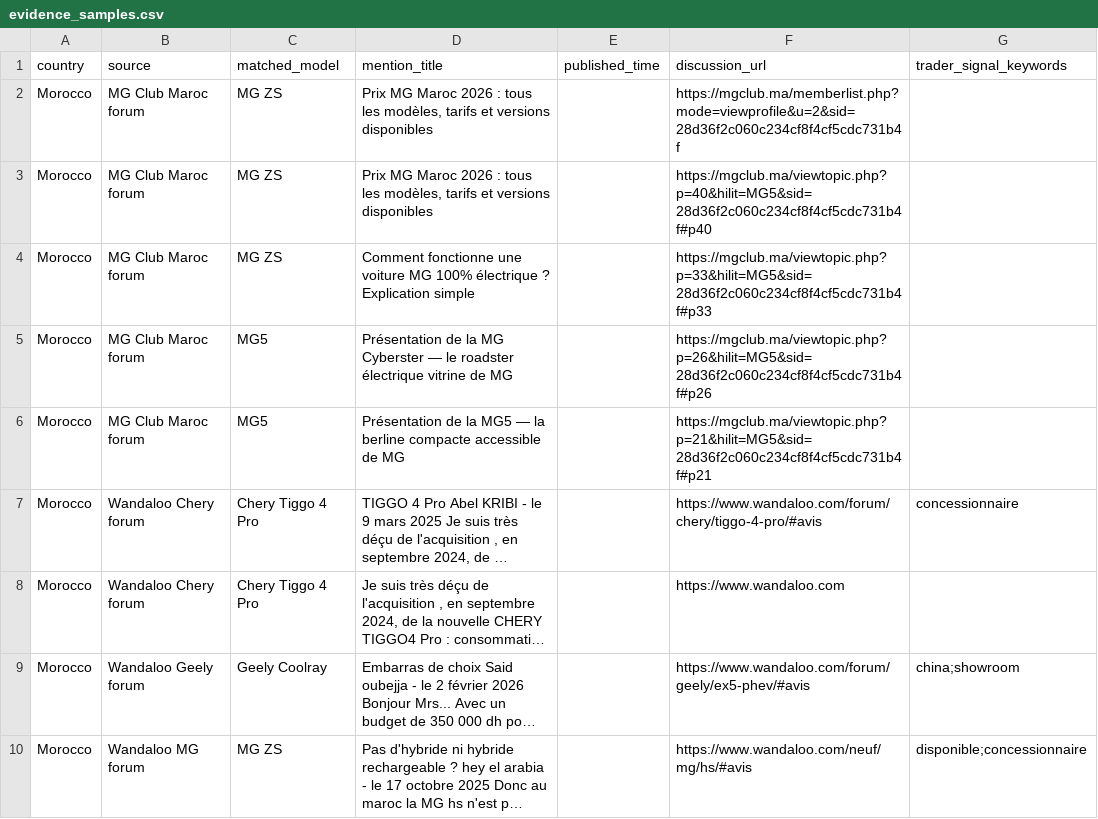
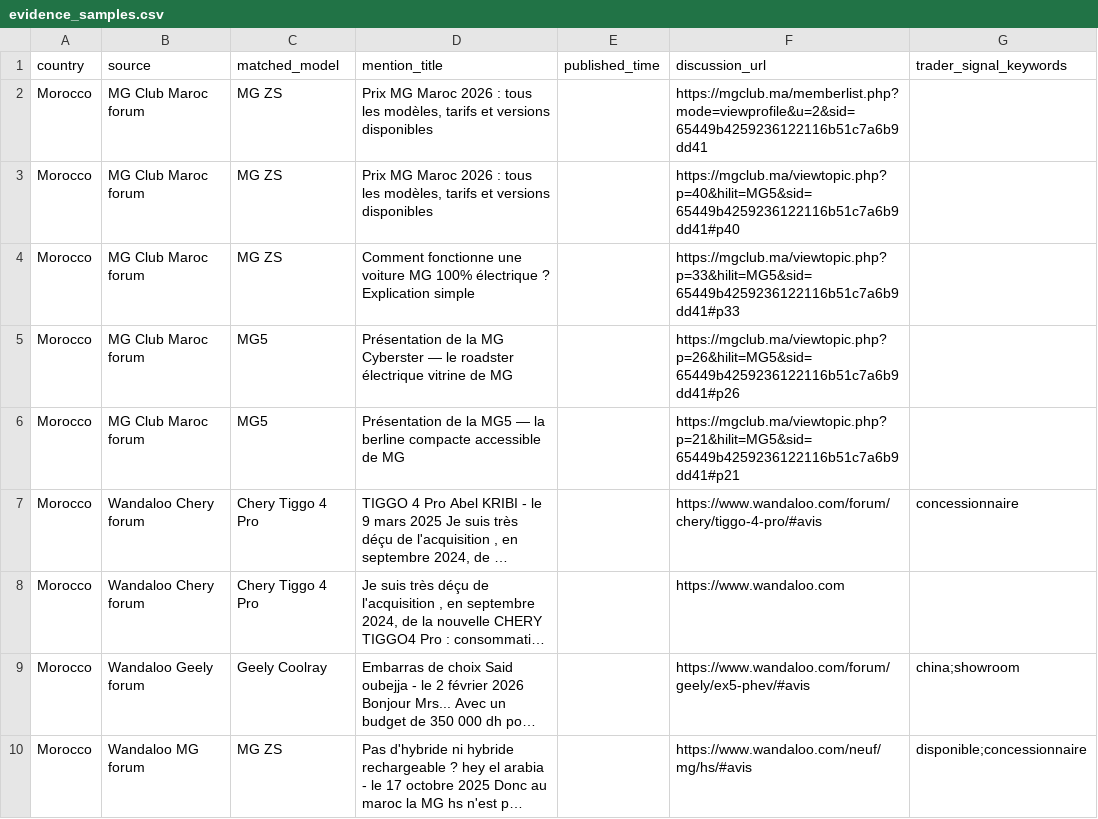
Before and after one commit to DTBknight/car-export-radar, a CSV file: data/latest/evidence_samples.csv, drawn as a sheet; long unchanged cells end in …; the diff names each change by its address in the sheet, - before the commit and + after, or states it on an @@ line.

```diff
--- a/data/latest/evidence_samples.csv
+++ b/data/latest/evidence_samples.csv
-F2 (discussion_url): https://mgclub.ma/memberlist.php?mode=viewprofile&u=2&sid=28d36f2c060c234cf8f4cf5cdc731b4f
+F2 (discussion_url): https://mgclub.ma/memberlist.php?mode=viewprofile&u=2&sid=65449b4259236122116b51c7a6b9dd41
-F3 (discussion_url): https://mgclub.ma/viewtopic.php?p=40&hilit=MG5&sid=28d36f2c060c234cf8f4cf5cdc731b4f#p40
+F3 (discussion_url): https://mgclub.ma/viewtopic.php?p=40&hilit=MG5&sid=65449b4259236122116b51c7a6b9dd41#p40
-F4 (discussion_url): https://mgclub.ma/viewtopic.php?p=33&hilit=MG5&sid=28d36f2c060c234cf8f4cf5cdc731b4f#p33
+F4 (discussion_url): https://mgclub.ma/viewtopic.php?p=33&hilit=MG5&sid=65449b4259236122116b51c7a6b9dd41#p33
-F5 (discussion_url): https://mgclub.ma/viewtopic.php?p=26&hilit=MG5&sid=28d36f2c060c234cf8f4cf5cdc731b4f#p26
+F5 (discussion_url): https://mgclub.ma/viewtopic.php?p=26&hilit=MG5&sid=65449b4259236122116b51c7a6b9dd41#p26
-F6 (discussion_url): https://mgclub.ma/viewtopic.php?p=21&hilit=MG5&sid=28d36f2c060c234cf8f4cf5cdc731b4f#p21
+F6 (discussion_url): https://mgclub.ma/viewtopic.php?p=21&hilit=MG5&sid=65449b4259236122116b51c7a6b9dd41#p21
```
Also changed, not shown: data/latest/cleaned_mentions.csv, data/latest/model_heat_by_market.csv, 2 other files.
